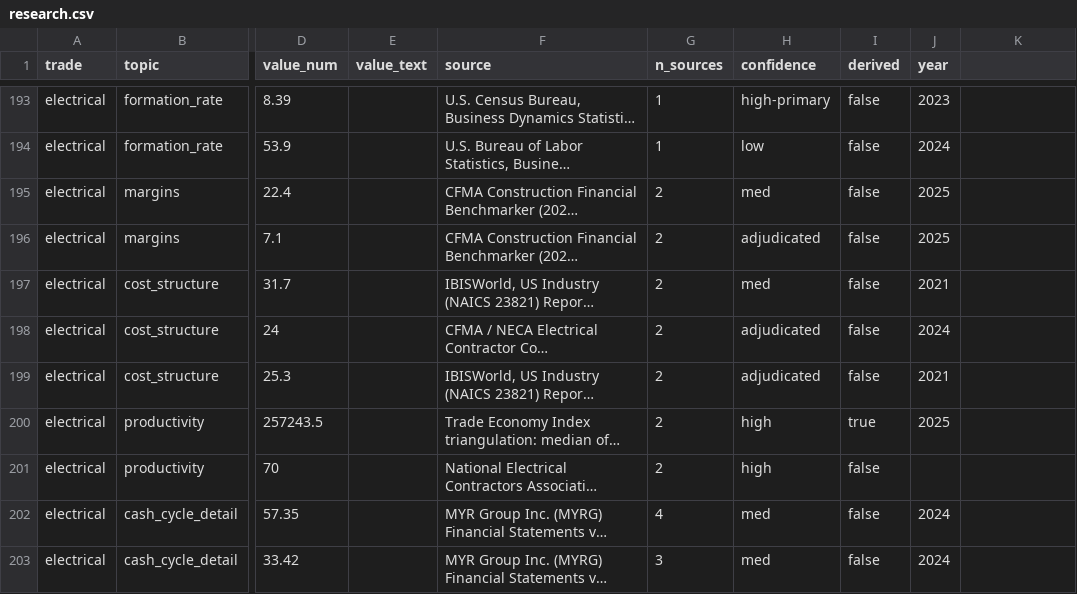
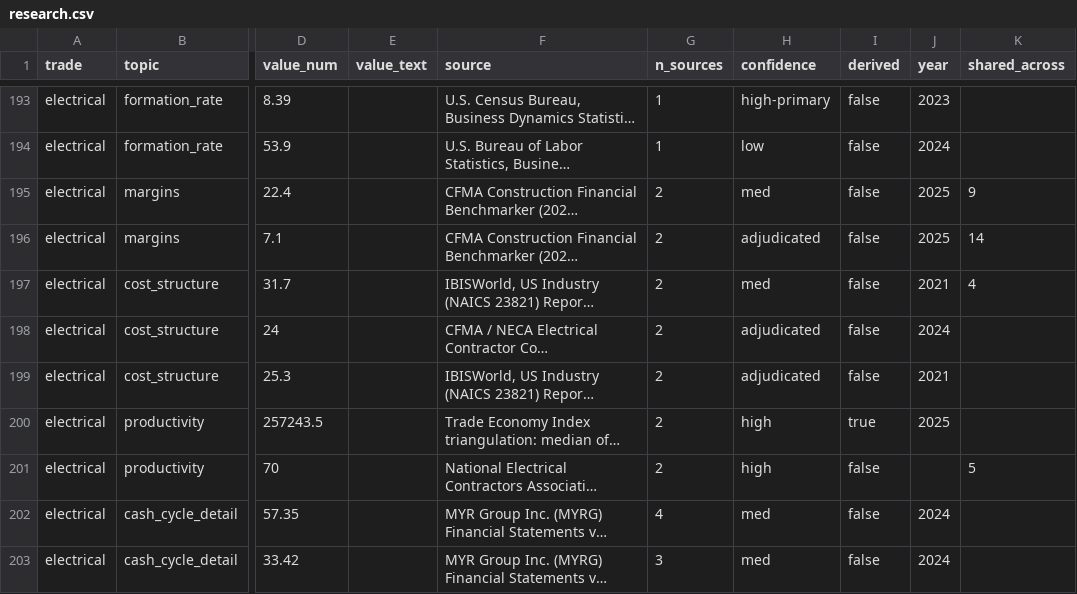
Before and after one commit to levelcfo/trade-economy-index-data, a CSV file: data/research.csv, drawn as a sheet; only a part is shown, gaps mark what is left out; long unchanged cells end in …; the diff covers the shown part only; the diff names each change by its address in the sheet, - before the commit and + after, or states it on an @@ line.

```diff
--- a/data/research.csv
+++ b/data/research.csv
-K1: (empty)
+K1: shared_across
-K195 (shared_across): (empty)
+K195 (shared_across): 9
-K196 (shared_across): (empty)
+K196 (shared_across): 14
-K197 (shared_across): (empty)
+K197 (shared_across): 4
-K201 (shared_across): (empty)
+K201 (shared_across): 5
```
Also changed, not shown: 109 edited cells elsewhere in this file, data/subtrade.csv, 3 other files.
